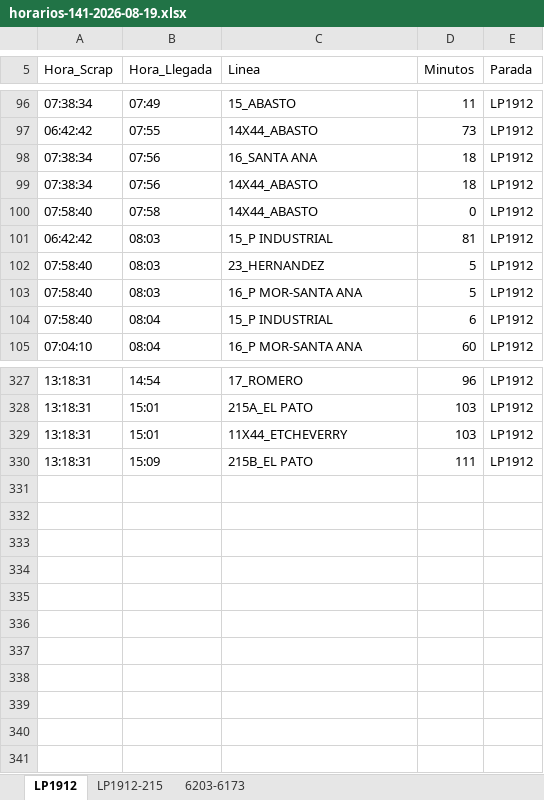
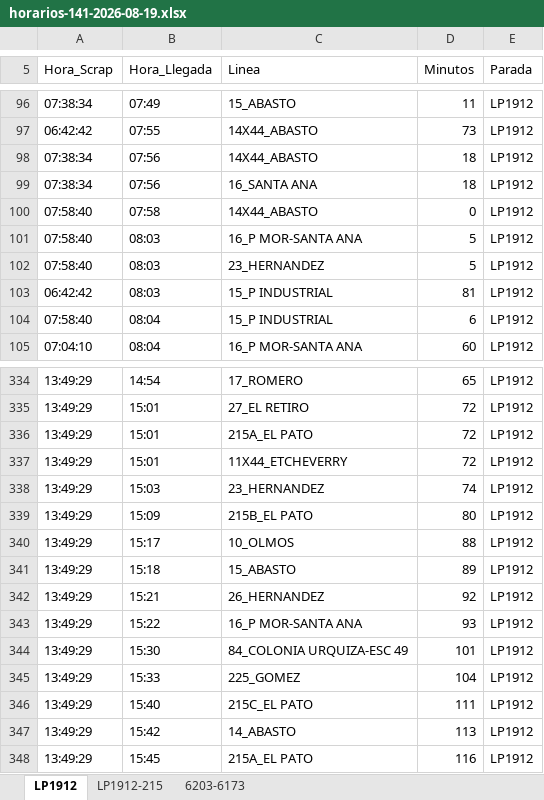
Before and after one commit to palomac00/recolector-cuadradoapp, an Excel workbook: data/horarios-141-2026-08-19.xlsx, sheet LP1912, drawn as a sheet; only a part is shown, gaps mark what is left out; values as stored, in another font and other column widths than the file's, no borders; addresses are those after the commit; the diff covers the shown part only; the diff names each change by its address in the sheet, - before the commit and + after, or states it on an @@ line.

```diff
--- a/data/horarios-141-2026-08-19.xlsx (sheet LP1912)
+++ b/data/horarios-141-2026-08-19.xlsx (sheet LP1912)
@@ row 99 moved to row 98: 07:38:34 @@
@@ row 103 moved to row 101: 07:58:40 @@
-A334 (Hora_Scrap): 13:18:31
+A334 (Hora_Scrap): 13:49:29
-D334 (Minutos): 96
+D334 (Minutos): 65
+row 335: 13:49:29 | 15:01 | 27_EL RETIRO | 72 | LP1912
-A336:A337 (Hora_Scrap): 13:18:31
+A336:A337 (Hora_Scrap): 13:49:29
-D336:D337 (Minutos): 103
+D336:D337 (Minutos): 72
+row 338: 13:49:29 | 15:03 | 23_HERNANDEZ | 74 | LP1912
+row 339: 13:49:29 | 15:09 | 215B_EL PATO | 80 | LP1912
+row 340: 13:49:29 | 15:17 | 10_OLMOS | 88 | LP1912
+row 341: 13:49:29 | 15:18 | 15_ABASTO | 89 | LP1912
+row 342: 13:49:29 | 15:21 | 26_HERNANDEZ | 92 | LP1912
+row 343: 13:49:29 | 15:22 | 16_P MOR-SANTA ANA | 93 | LP1912
+row 344: 13:49:29 | 15:30 | 84_COLONIA URQUIZA-ESC 49 | 101 | LP1912
+row 345: 13:49:29 | 15:33 | 225_GOMEZ | 104 | LP1912
-A346 (Hora_Scrap): 13:18:31
+A346 (Hora_Scrap): 13:49:29
-B346 (Hora_Llegada): 15:09
+B346 (Hora_Llegada): 15:40
-C346 (Linea): 215B_EL PATO
+C346 (Linea): 215C_EL PATO
+row 347: 13:49:29 | 15:42 | 14_ABASTO | 113 | LP1912
+row 348: 13:49:29 | 15:45 | 215A_EL PATO | 116 | LP1912
```
Also changed, not shown: 7 added rows, 27 moved rows and 32 edited cells elsewhere in this sheet, sheet LP1912-215, sheet 6203-6173.
